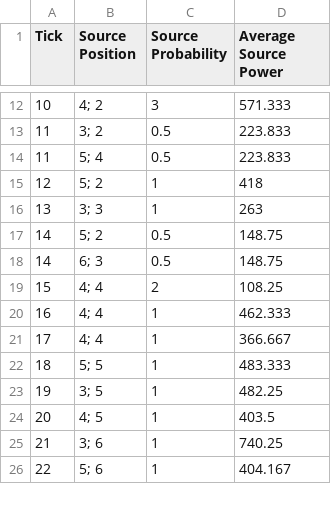
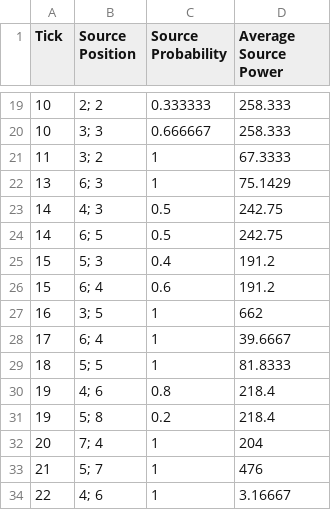
Before and after one commit to AGAPIA/VirtualOrganisms, a CSV file: SelfAssemblingTreeSimulator/SelfAssemblingTreeSimulator/SourcesProbabilities.csv, drawn as a sheet; only a part is shown, gaps mark what is left out; the diff covers the shown part only.

```diff
--- a/SelfAssemblingTreeSimulator/SelfAssemblingTreeSimulator/SourcesProbabilities.csv
+++ b/SelfAssemblingTreeSimulator/SelfAssemblingTreeSimulator/SourcesProbabilities.csv
@@ -12,15 +19,16 @@ Tick,Source Position,Source Probability,Average Source Power
-10,4; 2,3,571.333
-11,3; 2,0.5,223.833
-11,5; 4,0.5,223.833
-12,5; 2,1,418
-13,3; 3,1,263
-14,5; 2,0.5,148.75
-14,6; 3,0.5,148.75
-15,4; 4,2,108.25
-16,4; 4,1,462.333
-17,4; 4,1,366.667
-18,5; 5,1,483.333
-19,3; 5,1,482.25
-20,4; 5,1,403.5
-21,3; 6,1,740.25
-22,5; 6,1,404.167
+10,2; 2,0.333333,258.333
+10,3; 3,0.666667,258.333
+11,3; 2,1,67.3333
+13,6; 3,1,75.1429
+14,4; 3,0.5,242.75
+14,6; 5,0.5,242.75
+15,5; 3,0.4,191.2
+15,6; 4,0.6,191.2
+16,3; 5,1,662
+17,6; 4,1,39.6667
+18,5; 5,1,81.8333
+19,4; 6,0.8,218.4
+19,5; 8,0.2,218.4
+20,7; 4,1,204
+21,5; 7,1,476
+22,4; 6,1,3.16667
```
Also changed, not shown: 13 added rows, 4 removed rows and 37 edited cells elsewhere in this file, SelfAssemblingTreeSimulator/SelfAssemblingTreeSimulator/BestSourcesProbabilities.csv, SelfAssemblingTreeSimulator/SelfAssemblingTreeSimulator/Sources.csv, 20 other files.
